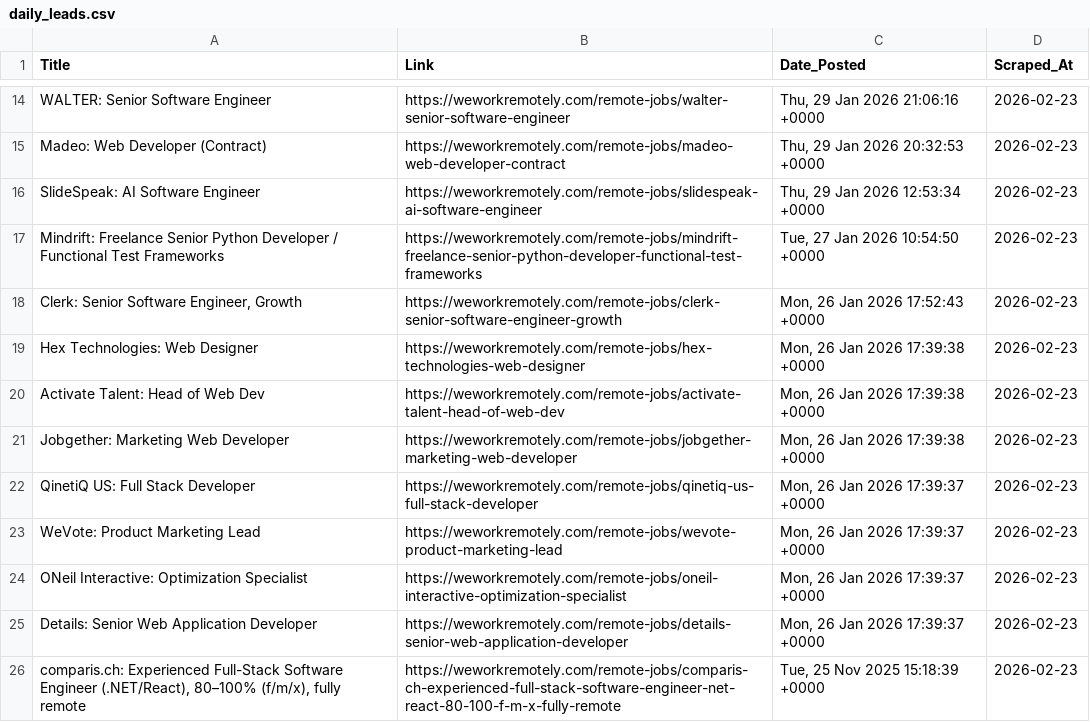
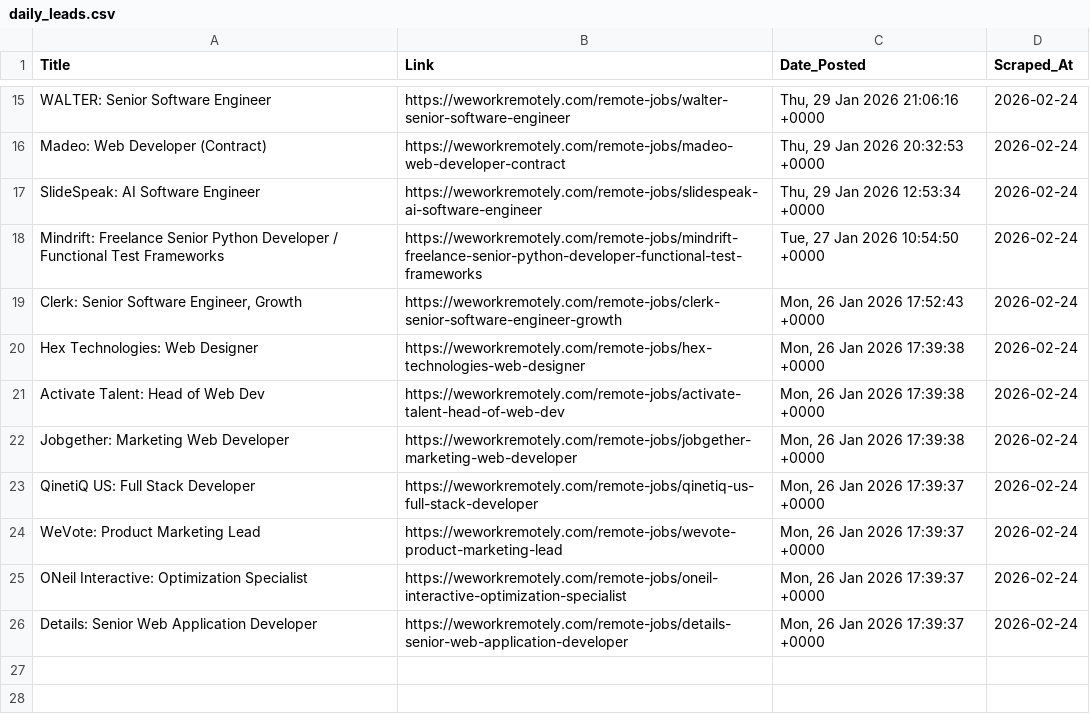
Before and after one commit to Aravindsetti77/data-goldmine, a CSV file: daily_leads.csv, drawn as a sheet; only a part is shown, gaps mark what is left out; removed rows and columns are numbered as before the commit, all else as after; the diff covers the shown part only; the diff names each change by its address in the sheet, - before the commit and + after, or states it on an @@ line.

```diff
--- a/daily_leads.csv
+++ b/daily_leads.csv
-D15:D26 (Scraped_At): 2026-02-23
+D15:D26 (Scraped_At): 2026-02-24
-row 26: comparis.ch: Experienced Full-Stack Software Engineer (.NET/React), 80–100% (f/m/x), fully remote | https://weworkremotely.com/remote-jobs/comparis-ch-experienced-full-stack-software-engineer-net-react-80-100-f-m-x-fully-remote | Tue, 25 Nov 2025 15:18:39 +0000 | 2026-02-23
```
Also changed, not shown: 1 added row and 12 edited cells elsewhere in this file.
